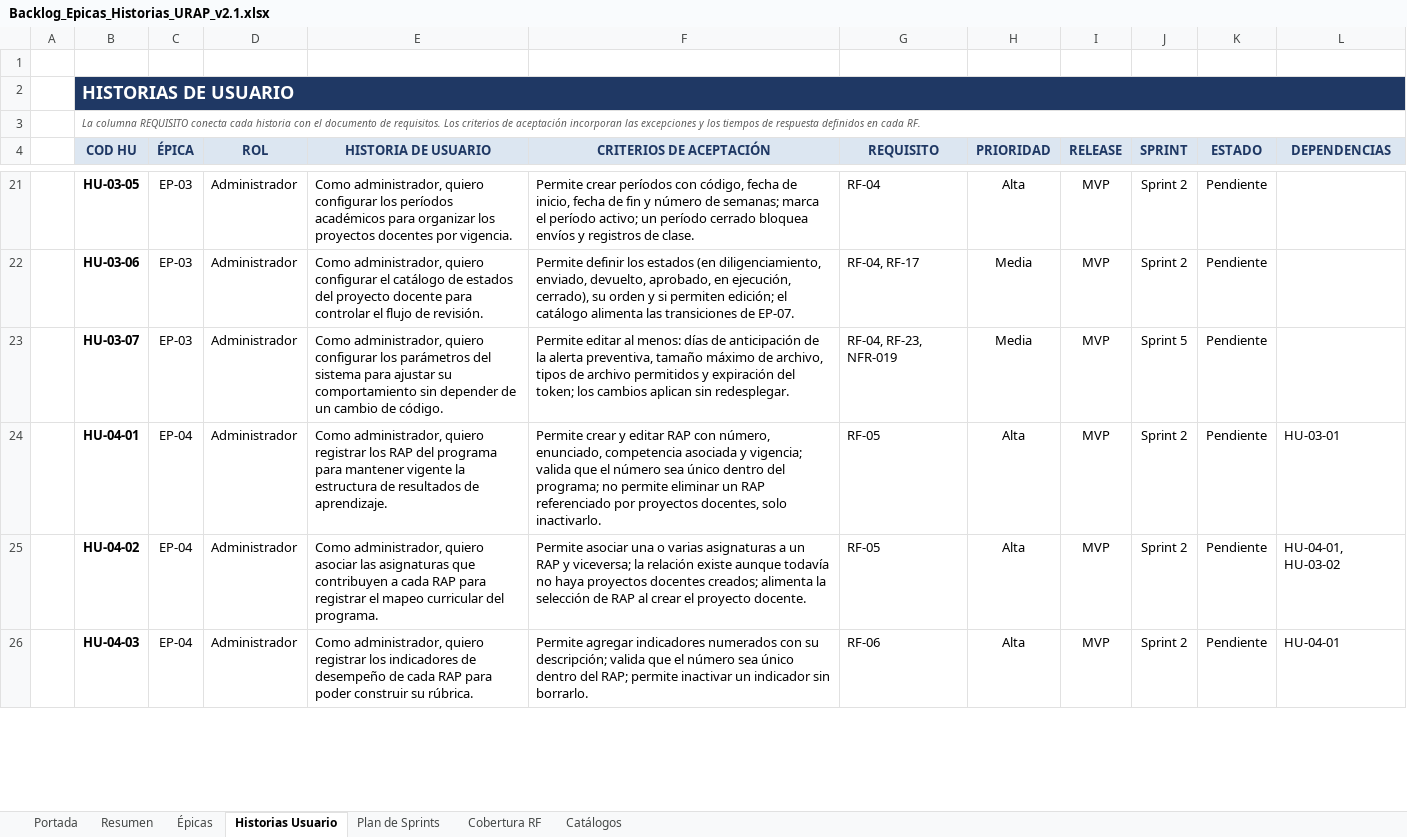
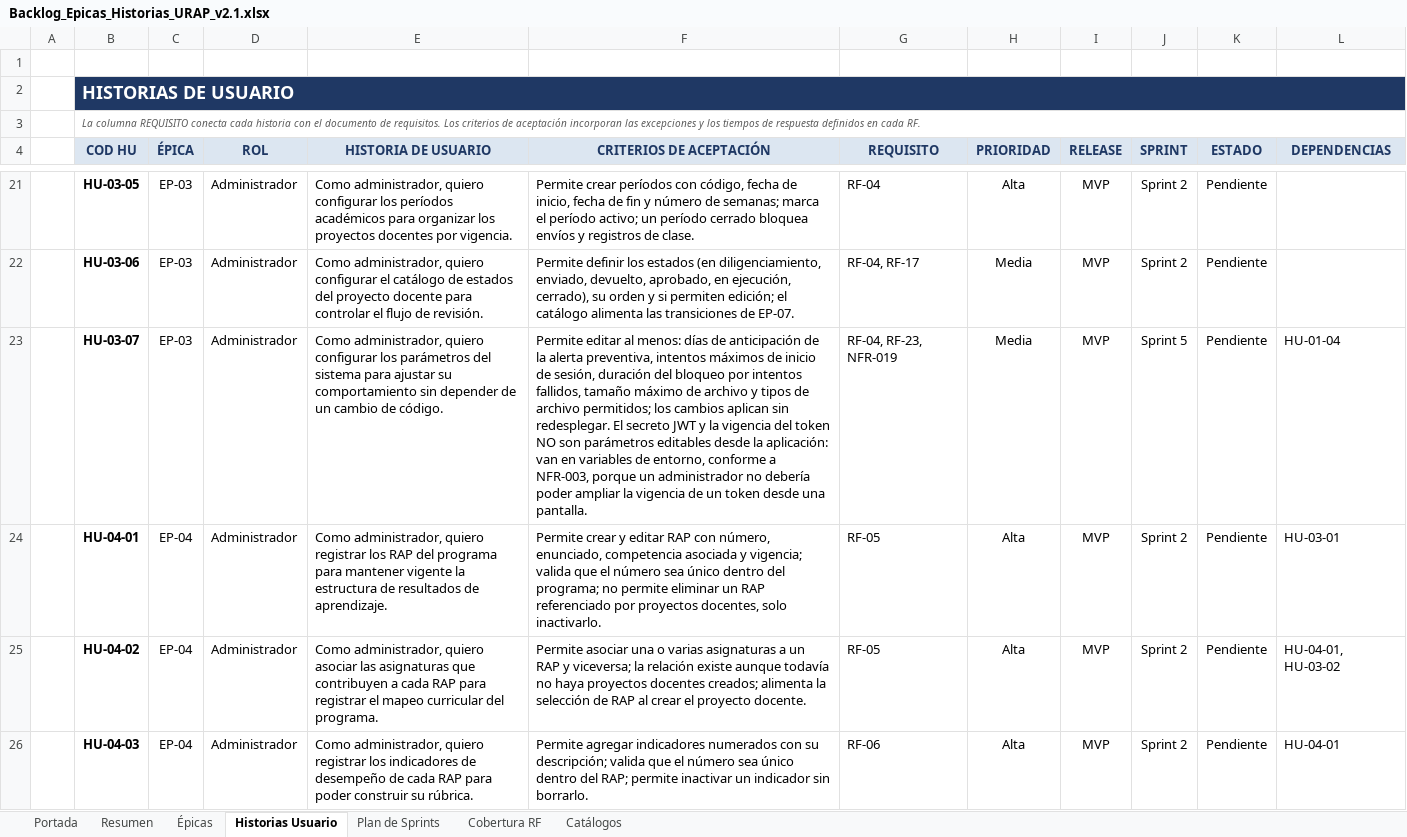
Before and after one commit to DiegoMendoza21/URAP-Backend, an Excel workbook: docs/fuentes/Backlog_Epicas_Historias_URAP_v2.1.xlsx, sheet Historias Usuario, drawn as a sheet; only a part is shown, gaps mark what is left out; values as stored, in another font and other column widths than the file's, no borders; the diff names each change by its address in the sheet, - before the commit and + after, or states it on an @@ line.

```diff
--- a/docs/fuentes/Backlog_Epicas_Historias_URAP_v2.1.xlsx (sheet Historias Usuario)
+++ b/docs/fuentes/Backlog_Epicas_Historias_URAP_v2.1.xlsx (sheet Historias Usuario)
-F23 (CRITERIOS DE ACEPTACIÓN): …alerta preventiva, tamaño máximo de archivo, tipos de archivo permitidos y expiración del token; los cambios aplican sin redesplegar.
+F23 (CRITERIOS DE ACEPTACIÓN): …alerta preventiva, intentos máximos de inicio de sesión, duración del bloqueo por intentos fallidos, tamaño máximo de archivo y tipos de archivo permitidos; los cambios aplican sin redesplegar. El secreto JWT y la vigencia del token NO son parámetros editables desde la aplicación: van en variables de entorno, conforme a NFR-003, porque un administrador no debería poder ampliar la vigencia de un token desde una pantalla.
-L23 (DEPENDENCIAS): (empty)
+L23 (DEPENDENCIAS): HU-01-04
```
Also changed, not shown: 1 other file.
